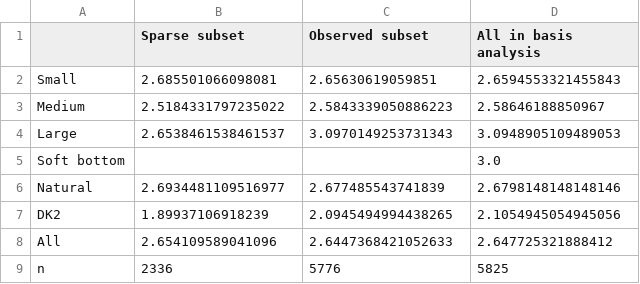
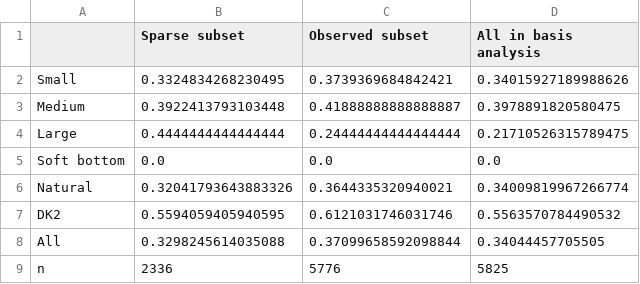
Before and after one commit to thornoe/GreenGDP, a CSV file: gis/output/streams_VP_basis.csv, drawn as a sheet.

```diff
--- a/gis/output/streams_VP_basis.csv
+++ b/gis/output/streams_VP_basis.csv
@@ -1,9 +1,9 @@
 ,Sparse subset,Observed subset,All in basis analysis
-Small,2.685501066098081,2.65630619059851,2.6594553321455843
-Medium,2.5184331797235022,2.5843339050886223,2.58646188850967
-Large,2.6538461538461537,3.0970149253731343,3.0948905109489053
-Soft bottom,,,3.0
-Natural,2.6934481109516977,2.677485543741839,2.6798148148148146
-DK2,1.89937106918239,2.0945494994438265,2.1054945054945056
-All,2.654109589041096,2.6447368421052633,2.647725321888412
+Small,0.3324834268230495,0.3739369684842421,0.34015927189988626
+Medium,0.3922413793103448,0.41888888888888887,0.3978891820580475
+Large,0.4444444444444444,0.24444444444444444,0.21710526315789475
+Soft bottom,0.0,0.0,0.0
+Natural,0.32041793643883326,0.3644335320940021,0.34009819967266774
+DK2,0.5594059405940595,0.6121031746031746,0.5563570784490532
+All,0.3298245614035088,0.37099658592098844,0.34044457705505
 n,2336,5776,5825
```
Also changed, not shown: gis/output/coastal_VP_basis.csv, gis/output/lakes_VP_basis.csv, 20 other files.
